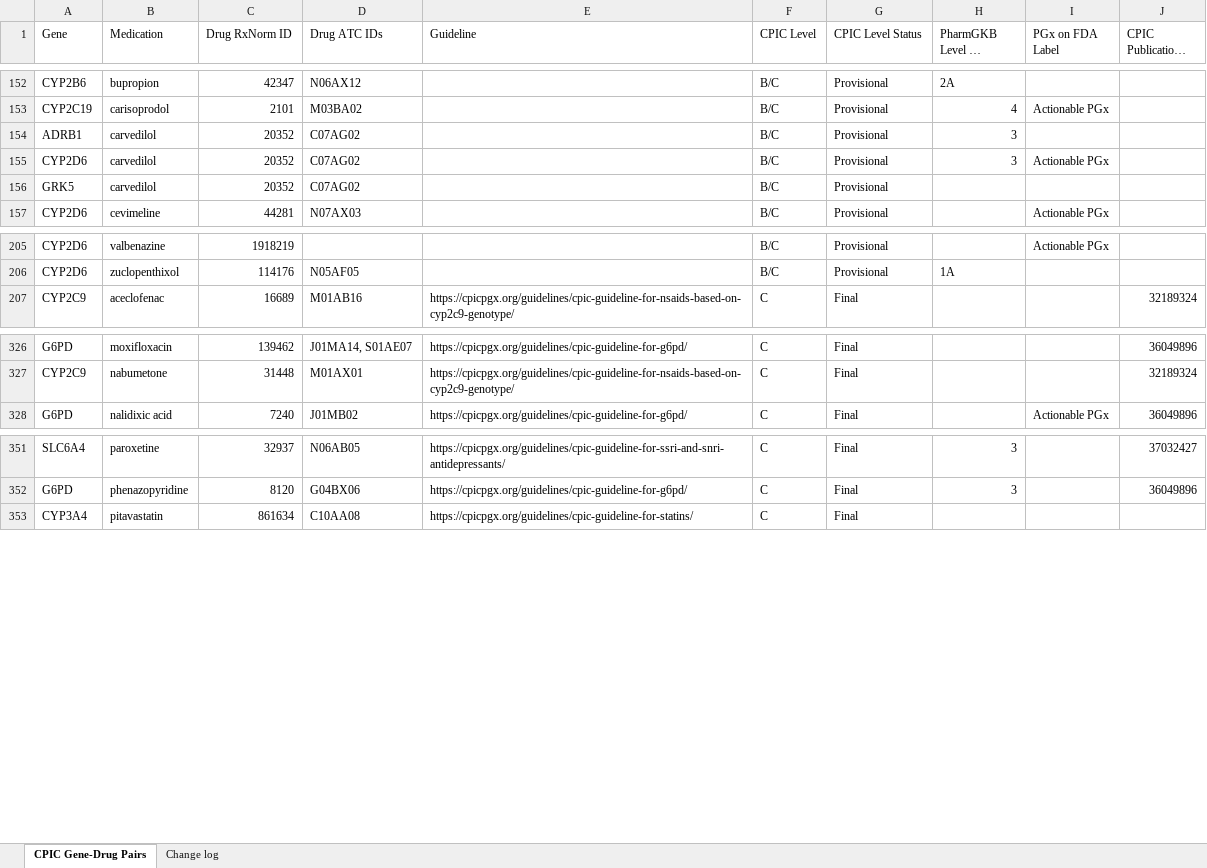
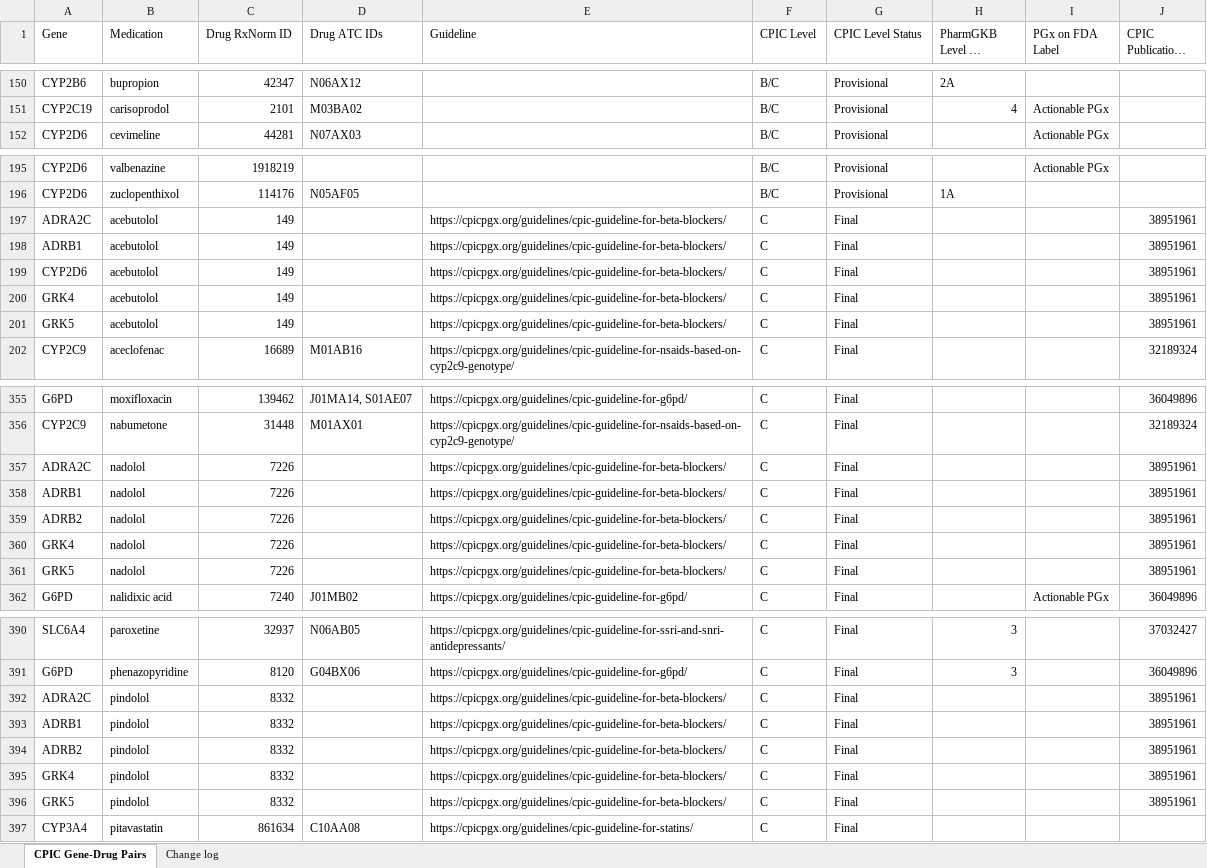
Before and after one commit to pgxposttest/GenoAssist, an Excel workbook: data/cpic_gene-drug_pairs.xlsx, sheet CPIC Gene-Drug Pairs, drawn as a sheet; only a part is shown, gaps mark what is left out; long unchanged cells end in …; values as stored, in another font and other column widths than the file's, no cell formats; removed rows and columns are numbered as before the commit, all else as after; the diff covers the shown part only; the diff names each change by its address in the sheet, - before the commit and + after, or states it on an @@ line.

```diff
--- a/data/cpic_gene-drug_pairs.xlsx (sheet CPIC Gene-Drug Pairs)
+++ b/data/cpic_gene-drug_pairs.xlsx (sheet CPIC Gene-Drug Pairs)
-row 154: ADRB1 | carvedilol | 20352 | C07AG02 |  | B/C | Provisional | 3
-row 155: CYP2D6 | carvedilol | 20352 | C07AG02 |  | B/C | Provisional | 3 | Actionable PGx
-row 156: GRK5 | carvedilol | 20352 | C07AG02 |  | B/C | Provisional
+row 197: ADRA2C | acebutolol | 149 |  | https://cpicpgx.org/guidelines/cpic-guideline-for-beta-blockers/ | C | Final |  |  | 38951961
+row 198: ADRB1 | acebutolol | 149 |  | https://cpicpgx.org/guidelines/cpic-guideline-for-beta-blockers/ | C | Final |  |  | 38951961
+row 199: CYP2D6 | acebutolol | 149 |  | https://cpicpgx.org/guidelines/cpic-guideline-for-beta-blockers/ | C | Final |  |  | 38951961
+row 200: GRK4 | acebutolol | 149 |  | https://cpicpgx.org/guidelines/cpic-guideline-for-beta-blockers/ | C | Final |  |  | 38951961
+row 201: GRK5 | acebutolol | 149 |  | https://cpicpgx.org/guidelines/cpic-guideline-for-beta-blockers/ | C | Final |  |  | 38951961
+row 357: ADRA2C | nadolol | 7226 |  | https://cpicpgx.org/guidelines/cpic-guideline-for-beta-blockers/ | C | Final |  |  | 38951961
+row 358: ADRB1 | nadolol | 7226 |  | https://cpicpgx.org/guidelines/cpic-guideline-for-beta-blockers/ | C | Final |  |  | 38951961
+row 359: ADRB2 | nadolol | 7226 |  | https://cpicpgx.org/guidelines/cpic-guideline-for-beta-blockers/ | C | Final |  |  | 38951961
+row 360: GRK4 | nadolol | 7226 |  | https://cpicpgx.org/guidelines/cpic-guideline-for-beta-blockers/ | C | Final |  |  | 38951961
+row 361: GRK5 | nadolol | 7226 |  | https://cpicpgx.org/guidelines/cpic-guideline-for-beta-blockers/ | C | Final |  |  | 38951961
+row 392: ADRA2C | pindolol | 8332 |  | https://cpicpgx.org/guidelines/cpic-guideline-for-beta-blockers/ | C | Final |  |  | 38951961
+row 393: ADRB1 | pindolol | 8332 |  | https://cpicpgx.org/guidelines/cpic-guideline-for-beta-blockers/ | C | Final |  |  | 38951961
+row 394: ADRB2 | pindolol | 8332 |  | https://cpicpgx.org/guidelines/cpic-guideline-for-beta-blockers/ | C | Final |  |  | 38951961
+row 395: GRK4 | pindolol | 8332 |  | https://cpicpgx.org/guidelines/cpic-guideline-for-beta-blockers/ | C | Final |  |  | 38951961
+row 396: GRK5 | pindolol | 8332 |  | https://cpicpgx.org/guidelines/cpic-guideline-for-beta-blockers/ | C | Final |  |  | 38951961
```
Also changed, not shown: 51 added rows and 8 removed rows elsewhere in this sheet, sheet Change log, cell formats, 10 other files.
